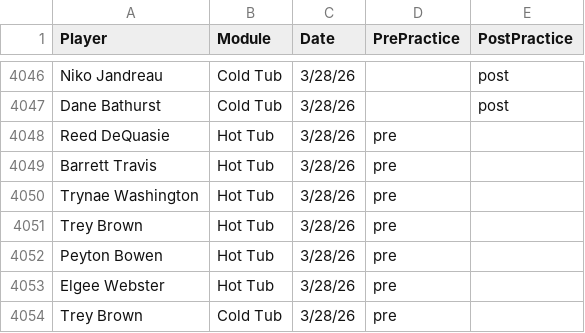
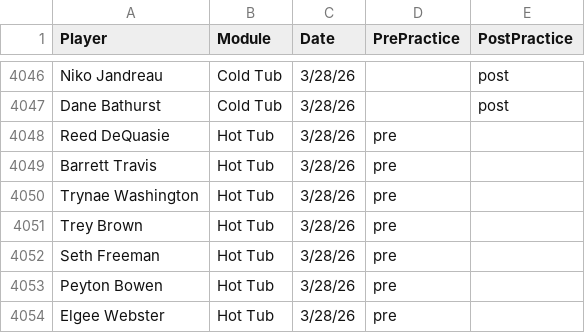
Before and after one commit to emmettj634-png/recovery-dashboard, a CSV file: eliterecoverykey.csv, drawn as a sheet; only a part is shown, gaps mark what is left out; the shorter side is filled out with more unchanged rows.

Commit message:
Update eliterecoverykey.csv

```diff
--- a/eliterecoverykey.csv
+++ b/eliterecoverykey.csv
@@ -4051,2 +4051,3 @@ Trynae Washington,Hot Tub,3/28/26,pre,
 Trey Brown,Hot Tub,3/28/26,pre,
+Seth Freeman,Hot Tub,3/28/26,pre,
 Peyton Bowen,Hot Tub,3/28/26,pre,
```
